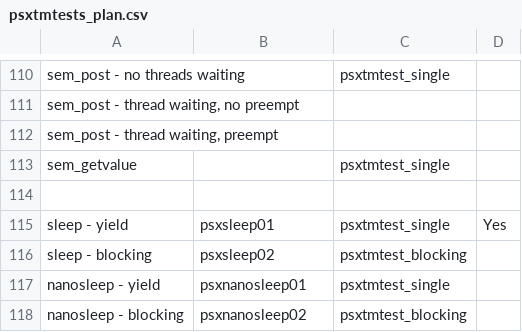
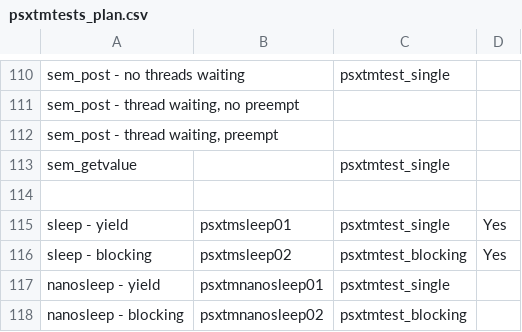
Before and after one commit to RTEMS/rtems, a CSV file: testsuites/psxtmtests/psxtmtests_plan.csv, drawn as a sheet; only a part is shown, gaps mark what is left out.

Commit message:
2011-06-22	Joel Sherrill <joel.sherrill@oarcorp.com>
	* psxtmtests_plan.csv: Update.

```diff
--- a/testsuites/psxtmtests/psxtmtests_plan.csv
+++ b/testsuites/psxtmtests/psxtmtests_plan.csv
@@ -114,5 +114,5 @@
 ,,,
-"sleep - yield","psxsleep01","psxtmtest_single","Yes"
-"sleep - blocking","psxsleep02","psxtmtest_blocking",
-"nanosleep - yield","psxnanosleep01","psxtmtest_single",
-"nanosleep - blocking","psxnanosleep02","psxtmtest_blocking",
+"sleep - yield","psxtmsleep01","psxtmtest_single","Yes"
+"sleep - blocking","psxtmsleep02","psxtmtest_blocking","Yes"
+"nanosleep - yield","psxtmnanosleep01","psxtmtest_single",
+"nanosleep - blocking","psxtmnanosleep02","psxtmtest_blocking",
```
Also changed, not shown: 1 other file.
